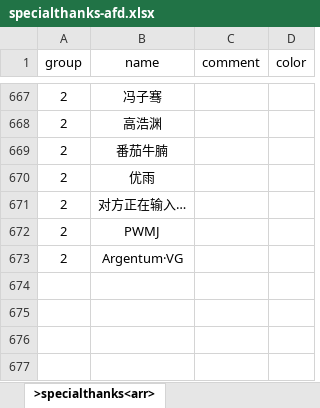
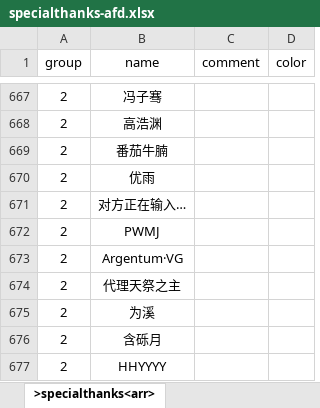
Before and after one commit to VickScarlet/lifeRestart, an Excel workbook: data/specialthanks-afd.xlsx, sheet >specialthanks<arr>, drawn as a sheet; only a part is shown, gaps mark what is left out; values as stored, in another font and other column widths than the file's, no borders; the diff names each change by its address in the sheet, - before the commit and + after, or states it on an @@ line.

Commit message:
update special thanks

```diff
--- a/data/specialthanks-afd.xlsx (sheet >specialthanks<arr>)
+++ b/data/specialthanks-afd.xlsx (sheet >specialthanks<arr>)
+row 674: 2 | 代理天祭之主
+row 675: 2 | 为溪
+row 676: 2 | 含砾月
+row 677: 2 | HHYYYY
```
Also changed, not shown: 1 other file.
